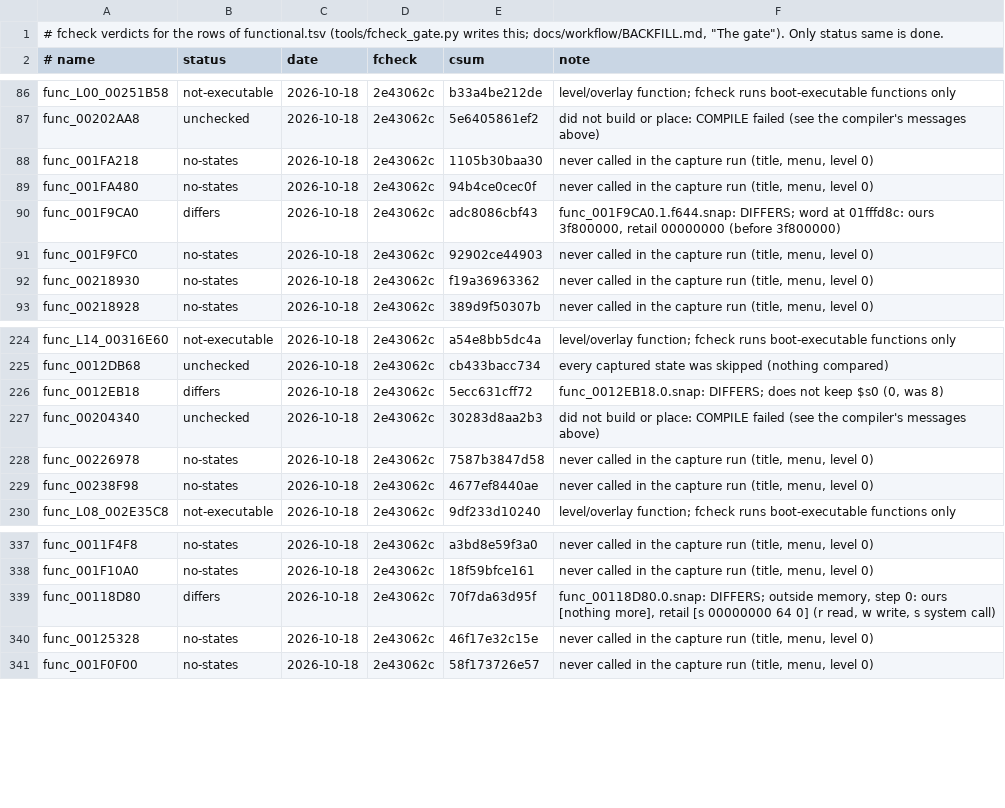
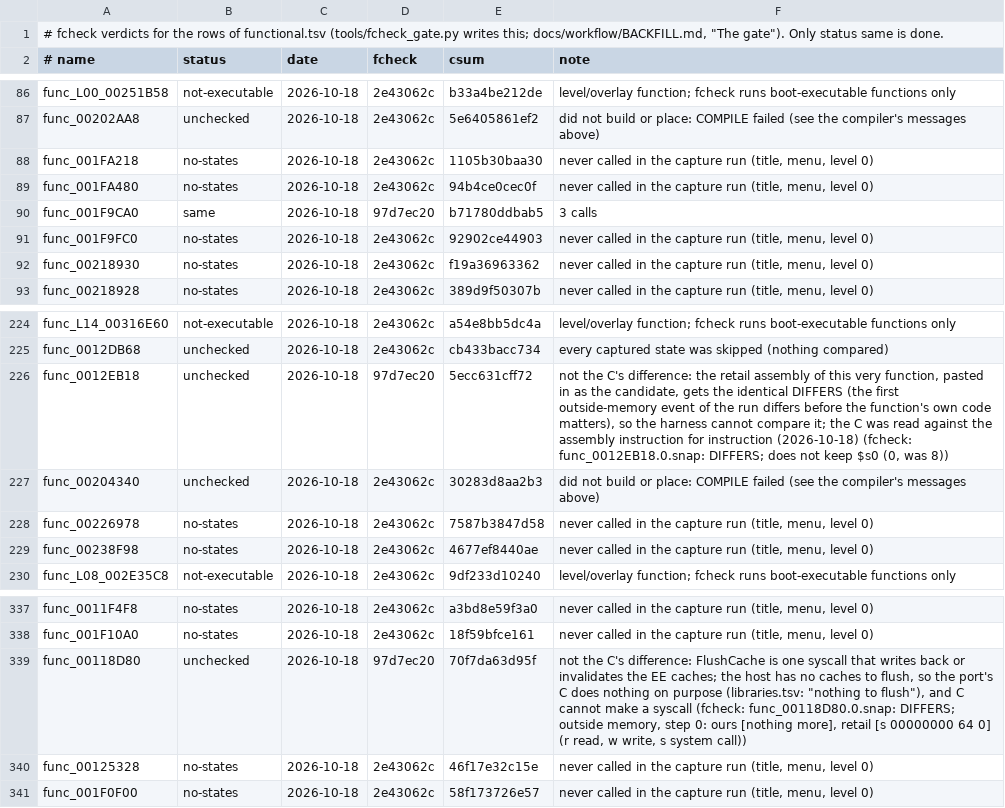
Before and after one commit to DrLegitamate/OpenRAC, a TSV file: port/game/rac1-pal/fcheck.tsv, drawn as a sheet; only a part is shown, gaps mark what is left out.

Commit message:
fix(port/rac1-ntsc): undo three wrong corrections of the US pass
Squashes 5 commits:

- fix(port/rac1-ntsc): undo three wrong corrections of the US pass
- fix(port/rac1-ntsc): FUN_001f9ad8 computes the whole cross product before storing
- fix(port/rac1-ntsc): the moby allocator draft reads the executable's globals
- fix(rac1/pal): FastVecCross stores w as the sqc2 does
- test(port): fcheck gate records differences that are not the C's

```diff
--- a/port/game/rac1-pal/fcheck.tsv
+++ b/port/game/rac1-pal/fcheck.tsv
@@ -89,3 +89,3 @@ func_001FA218	no-states	2026-10-18	2e43062c	1105b30baa30	never called in the cap
 func_001FA480	no-states	2026-10-18	2e43062c	94b4ce0cec0f	never called in the capture run (title, menu, level 0)
-func_001F9CA0	differs	2026-10-18	2e43062c	adc8086cbf43	func_001F9CA0.1.f644.snap: DIFFERS;     word at 01fffd8c: ours 3f800000, retail 00000000 (before 3f800000)
+func_001F9CA0	same	2026-10-18	97d7ec20	b71780ddbab5	3 calls
 func_001F9FC0	no-states	2026-10-18	2e43062c	92902ce44903	never called in the capture run (title, menu, level 0)
@@ -225,3 +225,3 @@ func_L14_00316E60	not-executable	2026-10-18	2e43062c	a54e8bb5dc4a	level/overlay
 func_0012DB68	unchecked	2026-10-18	2e43062c	cb433bacc734	every captured state was skipped (nothing compared)
-func_0012EB18	differs	2026-10-18	2e43062c	5ecc631cff72	func_0012EB18.0.snap: DIFFERS;     does not keep $s0 (0, was 8)
+func_0012EB18	unchecked	2026-10-18	97d7ec20	5ecc631cff72	not the C's difference: the retail assembly of this very function, pasted in as the candidate, gets the identical DIFFERS (the first outside-memory event of the run differs before the function's own code matters), so the harness cannot compare it; the C was read against the assembly instruction for instruction (2026-10-18) (fcheck: func_0012EB18.0.snap: DIFFERS;     does not keep $s0 (0, was 8))
 func_00204340	unchecked	2026-10-18	2e43062c	30283d8aa2b3	did not build or place: COMPILE failed (see the compiler's messages above)
@@ -338,3 +338,3 @@ func_0011F4F8	no-states	2026-10-18	2e43062c	a3bd8e59f3a0	never called in the cap
 func_001F10A0	no-states	2026-10-18	2e43062c	18f59bfce161	never called in the capture run (title, menu, level 0)
-func_00118D80	differs	2026-10-18	2e43062c	70f7da63d95f	func_00118D80.0.snap: DIFFERS;     outside memory, step 0: ours [nothing more], retail [s 00000000 64 0] (r read, w write, s system call)
+func_00118D80	unchecked	2026-10-18	97d7ec20	70f7da63d95f	not the C's difference: FlushCache is one syscall that writes back or invalidates the EE caches; the host has no caches to flush, so the port's C does nothing on purpose (libraries.tsv: "nothing to flush"), and C cannot make a syscall (fcheck: func_00118D80.0.snap: DIFFERS;     outside memory, step 0: ours [nothing more], retail [s 00000000 64 0] (r read, w write, s system call))
 func_00125328	no-states	2026-10-18	2e43062c	46f17e32c15e	never called in the capture run (title, menu, level 0)
```
Also changed, not shown: port/game/rac1-ntsc/hand/fcheck.tsv, 10 other files.
